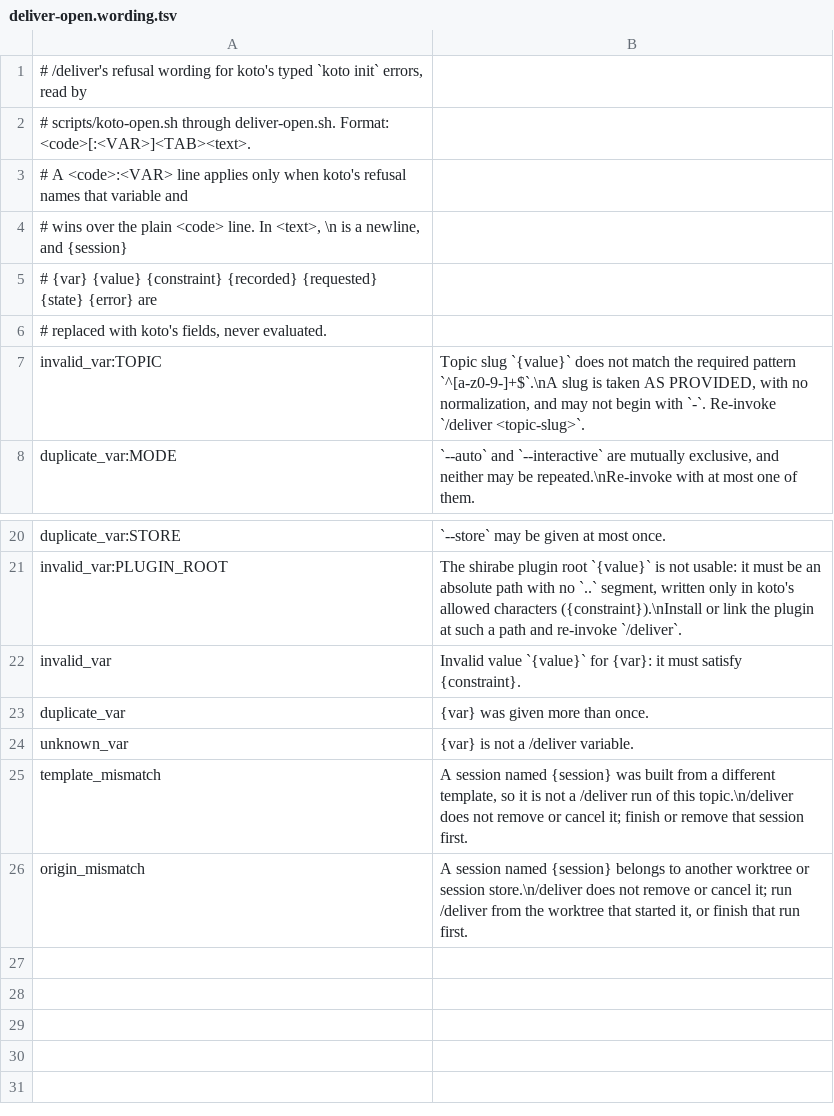
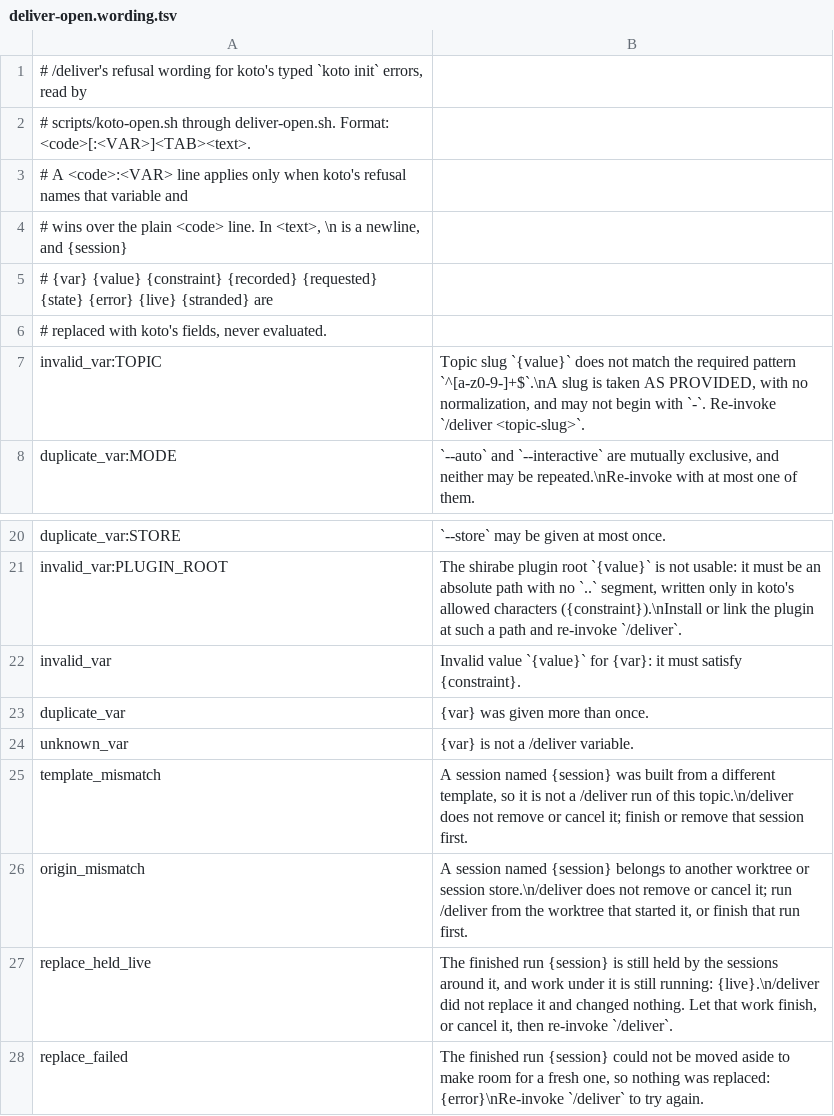
Before and after one commit to tsukumogami/shirabe, a TSV file: skills/deliver/scripts/deliver-open.wording.tsv, drawn as a sheet; only a part is shown, gaps mark what is left out.

Commit message:
feat(koto-open): report a moved predecessor and the two replace refusals (wip)

```diff
--- a/skills/deliver/scripts/deliver-open.wording.tsv
+++ b/skills/deliver/scripts/deliver-open.wording.tsv
@@ -4,3 +4,3 @@
 # wins over the plain <code> line. In <text>, \n is a newline, and {session}
-# {var} {value} {constraint} {recorded} {requested} {state} {error} are
+# {var} {value} {constraint} {recorded} {requested} {state} {error} {live} {stranded} are
 # replaced with koto's fields, never evaluated.
@@ -26 +26,3 @@ template_mismatch	A session named {session} was built from a different template,
 origin_mismatch	A session named {session} belongs to another worktree or session store.\n/deliver does not remove or cancel it; run /deliver from the worktree that started it, or finish that run first.
+replace_held_live	The finished run {session} is still held by the sessions around it, and work under it is still running: {live}.\n/deliver did not replace it and changed nothing. Let that work finish, or cancel it, then re-invoke `/deliver`.
+replace_failed	The finished run {session} could not be moved aside to make room for a fresh one, so nothing was replaced: {error}\nRe-invoke `/deliver` to try again.
```
Also changed, not shown: skills/scope/scripts/scope-open.wording.tsv, 7 other files.
